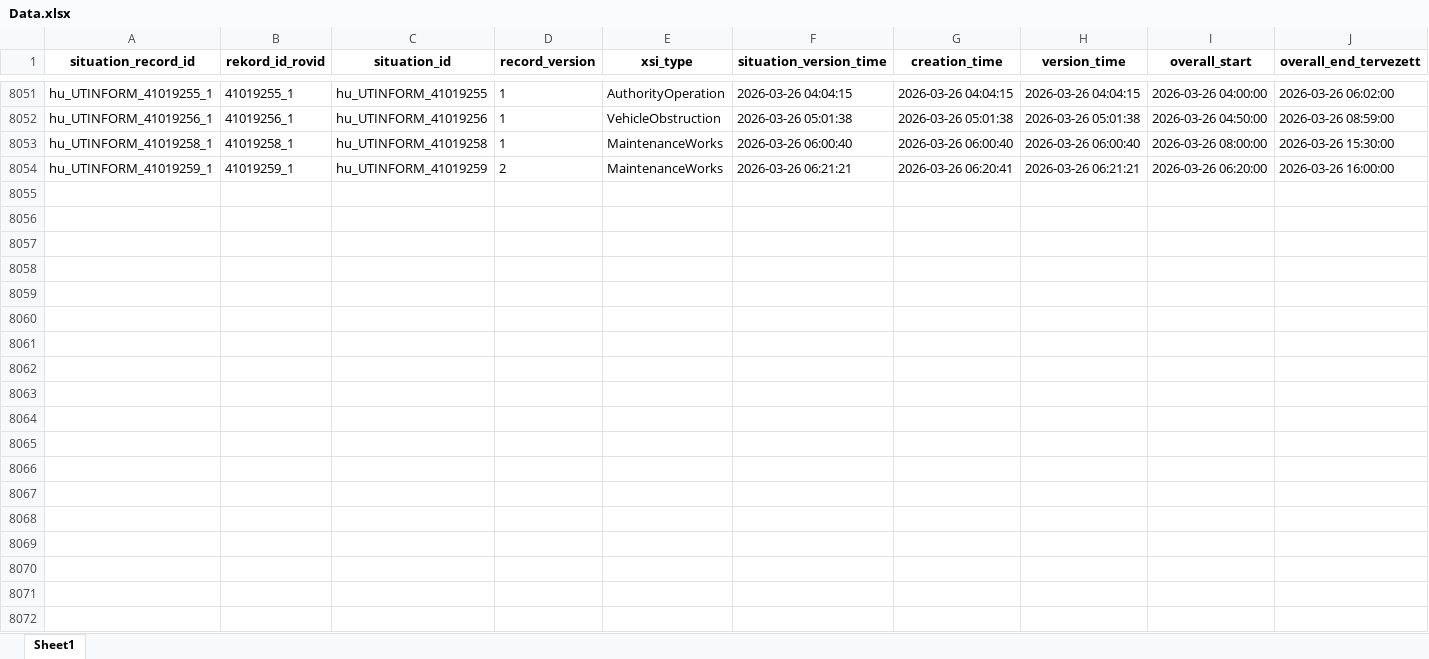
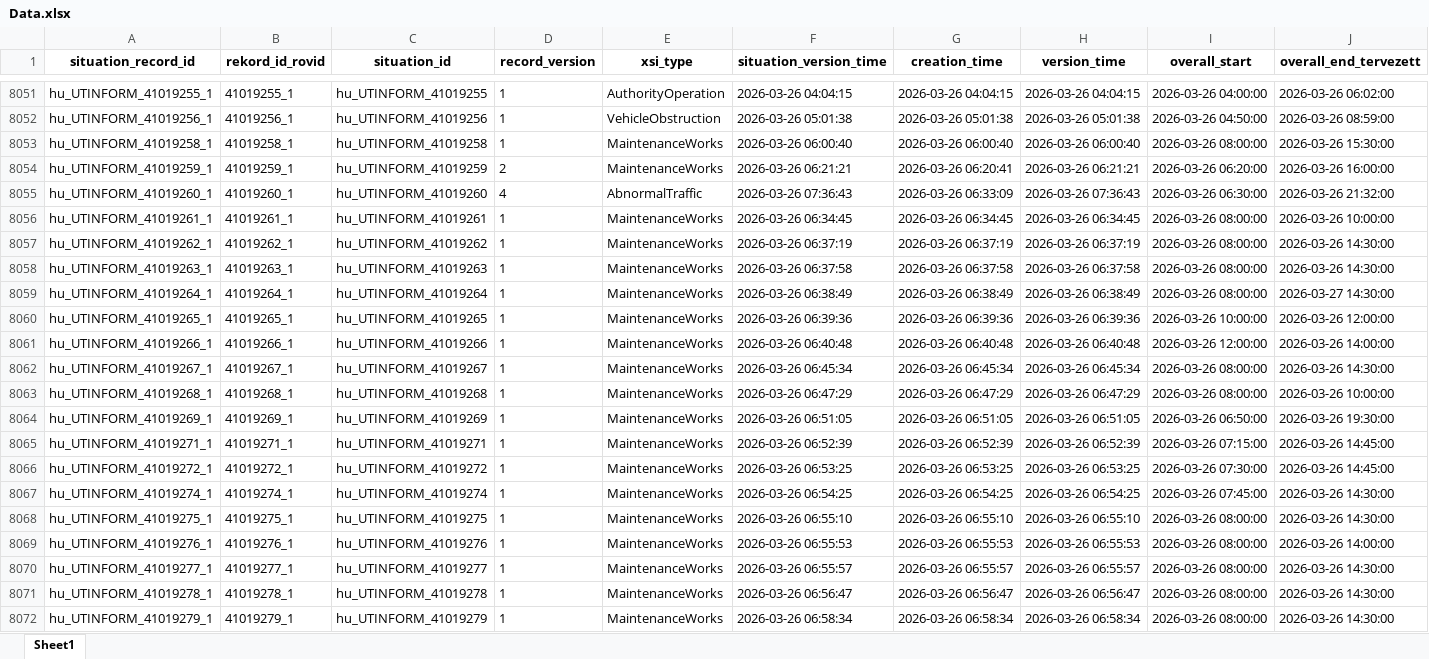
Before and after one commit to zoltanfarkasnemeth/mk-datex-data, an Excel workbook: Data.xlsx, sheet Sheet1, drawn as a sheet; only a part is shown, gaps mark what is left out; values as stored, in another font and other column widths than the file's, no borders; rows hold the shown columns only; the diff covers the shown part only; the diff names each change by its address in the sheet, - before the commit and + after, or states it on an @@ line.

```diff
--- a/Data.xlsx (sheet Sheet1)
+++ b/Data.xlsx (sheet Sheet1)
+row 8055: hu_UTINFORM_41019260_1 | 41019260_1 | hu_UTINFORM_41019260 | 4 | AbnormalTraffic | 2026-03-26 07:36:43 | 2026-03-26 06:33:09 | 2026-03-26 07:36:43 | 2026-03-26 06:30:00 | 2026-03-26 21:32:00
+row 8056: hu_UTINFORM_41019261_1 | 41019261_1 | hu_UTINFORM_41019261 | 1 | MaintenanceWorks | 2026-03-26 06:34:45 | 2026-03-26 06:34:45 | 2026-03-26 06:34:45 | 2026-03-26 08:00:00 | 2026-03-26 10:00:00
+row 8057: hu_UTINFORM_41019262_1 | 41019262_1 | hu_UTINFORM_41019262 | 1 | MaintenanceWorks | 2026-03-26 06:37:19 | 2026-03-26 06:37:19 | 2026-03-26 06:37:19 | 2026-03-26 08:00:00 | 2026-03-26 14:30:00
+row 8058: hu_UTINFORM_41019263_1 | 41019263_1 | hu_UTINFORM_41019263 | 1 | MaintenanceWorks | 2026-03-26 06:37:58 | 2026-03-26 06:37:58 | 2026-03-26 06:37:58 | 2026-03-26 08:00:00 | 2026-03-26 14:30:00
+row 8059: hu_UTINFORM_41019264_1 | 41019264_1 | hu_UTINFORM_41019264 | 1 | MaintenanceWorks | 2026-03-26 06:38:49 | 2026-03-26 06:38:49 | 2026-03-26 06:38:49 | 2026-03-26 08:00:00 | 2026-03-27 14:30:00
+row 8060: hu_UTINFORM_41019265_1 | 41019265_1 | hu_UTINFORM_41019265 | 1 | MaintenanceWorks | 2026-03-26 06:39:36 | 2026-03-26 06:39:36 | 2026-03-26 06:39:36 | 2026-03-26 10:00:00 | 2026-03-26 12:00:00
+row 8061: hu_UTINFORM_41019266_1 | 41019266_1 | hu_UTINFORM_41019266 | 1 | MaintenanceWorks | 2026-03-26 06:40:48 | 2026-03-26 06:40:48 | 2026-03-26 06:40:48 | 2026-03-26 12:00:00 | 2026-03-26 14:00:00
+row 8062: hu_UTINFORM_41019267_1 | 41019267_1 | hu_UTINFORM_41019267 | 1 | MaintenanceWorks | 2026-03-26 06:45:34 | 2026-03-26 06:45:34 | 2026-03-26 06:45:34 | 2026-03-26 08:00:00 | 2026-03-26 14:30:00
+row 8063: hu_UTINFORM_41019268_1 | 41019268_1 | hu_UTINFORM_41019268 | 1 | MaintenanceWorks | 2026-03-26 06:47:29 | 2026-03-26 06:47:29 | 2026-03-26 06:47:29 | 2026-03-26 08:00:00 | 2026-03-26 10:00:00
+row 8064: hu_UTINFORM_41019269_1 | 41019269_1 | hu_UTINFORM_41019269 | 1 | MaintenanceWorks | 2026-03-26 06:51:05 | 2026-03-26 06:51:05 | 2026-03-26 06:51:05 | 2026-03-26 06:50:00 | 2026-03-26 19:30:00
+row 8065: hu_UTINFORM_41019271_1 | 41019271_1 | hu_UTINFORM_41019271 | 1 | MaintenanceWorks | 2026-03-26 06:52:39 | 2026-03-26 06:52:39 | 2026-03-26 06:52:39 | 2026-03-26 07:15:00 | 2026-03-26 14:45:00
+row 8066: hu_UTINFORM_41019272_1 | 41019272_1 | hu_UTINFORM_41019272 | 1 | MaintenanceWorks | 2026-03-26 06:53:25 | 2026-03-26 06:53:25 | 2026-03-26 06:53:25 | 2026-03-26 07:30:00 | 2026-03-26 14:45:00
+row 8067: hu_UTINFORM_41019274_1 | 41019274_1 | hu_UTINFORM_41019274 | 1 | MaintenanceWorks | 2026-03-26 06:54:25 | 2026-03-26 06:54:25 | 2026-03-26 06:54:25 | 2026-03-26 07:45:00 | 2026-03-26 14:30:00
+row 8068: hu_UTINFORM_41019275_1 | 41019275_1 | hu_UTINFORM_41019275 | 1 | MaintenanceWorks | 2026-03-26 06:55:10 | 2026-03-26 06:55:10 | 2026-03-26 06:55:10 | 2026-03-26 08:00:00 | 2026-03-26 14:30:00
+row 8069: hu_UTINFORM_41019276_1 | 41019276_1 | hu_UTINFORM_41019276 | 1 | MaintenanceWorks | 2026-03-26 06:55:53 | 2026-03-26 06:55:53 | 2026-03-26 06:55:53 | 2026-03-26 08:00:00 | 2026-03-26 14:00:00
+row 8070: hu_UTINFORM_41019277_1 | 41019277_1 | hu_UTINFORM_41019277 | 1 | MaintenanceWorks | 2026-03-26 06:55:57 | 2026-03-26 06:55:57 | 2026-03-26 06:55:57 | 2026-03-26 08:00:00 | 2026-03-26 14:30:00
+row 8071: hu_UTINFORM_41019278_1 | 41019278_1 | hu_UTINFORM_41019278 | 1 | MaintenanceWorks | 2026-03-26 06:56:47 | 2026-03-26 06:56:47 | 2026-03-26 06:56:47 | 2026-03-26 08:00:00 | 2026-03-26 14:30:00
+row 8072: hu_UTINFORM_41019279_1 | 41019279_1 | hu_UTINFORM_41019279 | 1 | MaintenanceWorks | 2026-03-26 06:58:34 | 2026-03-26 06:58:34 | 2026-03-26 06:58:34 | 2026-03-26 08:00:00 | 2026-03-26 14:30:00
```
Also changed, not shown: 78 added rows and 6 edited cells elsewhere in this sheet, 1 other file.
